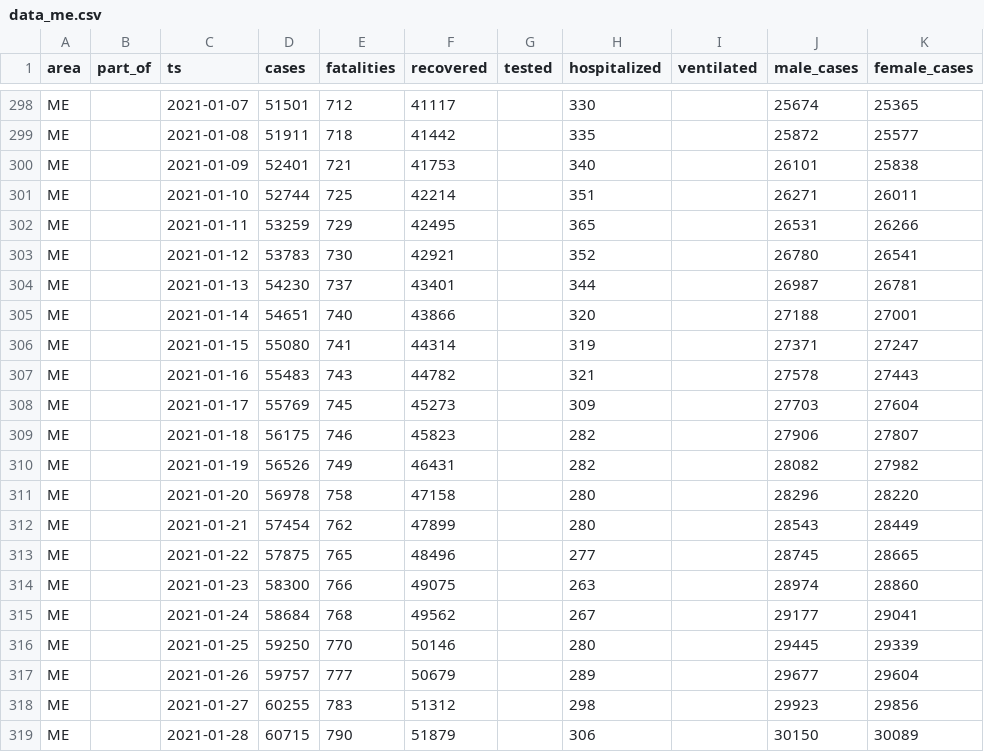
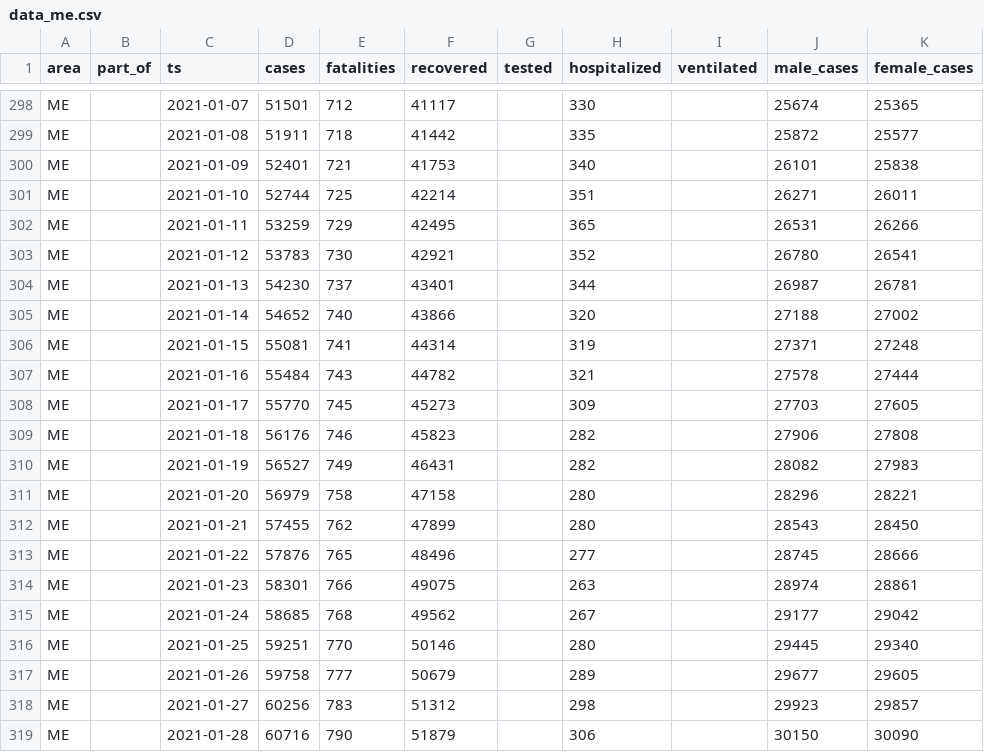
Before and after one commit to aleksandar-jovicic/COVID19-Montenegro, a CSV file: data_me.csv, drawn as a sheet; only a part is shown, gaps mark what is left out; the diff covers the shown part only.

```diff
--- a/data_me.csv
+++ b/data_me.csv
@@ -304,16 +304,16 @@ ME,,2021-01-12,53783,730,42921,,352,,26780,26541
 ME,,2021-01-13,54230,737,43401,,344,,26987,26781
-ME,,2021-01-14,54651,740,43866,,320,,27188,27001
-ME,,2021-01-15,55080,741,44314,,319,,27371,27247
-ME,,2021-01-16,55483,743,44782,,321,,27578,27443
-ME,,2021-01-17,55769,745,45273,,309,,27703,27604
-ME,,2021-01-18,56175,746,45823,,282,,27906,27807
-ME,,2021-01-19,56526,749,46431,,282,,28082,27982
-ME,,2021-01-20,56978,758,47158,,280,,28296,28220
-ME,,2021-01-21,57454,762,47899,,280,,28543,28449
-ME,,2021-01-22,57875,765,48496,,277,,28745,28665
-ME,,2021-01-23,58300,766,49075,,263,,28974,28860
-ME,,2021-01-24,58684,768,49562,,267,,29177,29041
-ME,,2021-01-25,59250,770,50146,,280,,29445,29339
-ME,,2021-01-26,59757,777,50679,,289,,29677,29604
-ME,,2021-01-27,60255,783,51312,,298,,29923,29856
-ME,,2021-01-28,60715,790,51879,,306,,30150,30089
+ME,,2021-01-14,54652,740,43866,,320,,27188,27002
+ME,,2021-01-15,55081,741,44314,,319,,27371,27248
+ME,,2021-01-16,55484,743,44782,,321,,27578,27444
+ME,,2021-01-17,55770,745,45273,,309,,27703,27605
+ME,,2021-01-18,56176,746,45823,,282,,27906,27808
+ME,,2021-01-19,56527,749,46431,,282,,28082,27983
+ME,,2021-01-20,56979,758,47158,,280,,28296,28221
+ME,,2021-01-21,57455,762,47899,,280,,28543,28450
+ME,,2021-01-22,57876,765,48496,,277,,28745,28666
+ME,,2021-01-23,58301,766,49075,,263,,28974,28861
+ME,,2021-01-24,58685,768,49562,,267,,29177,29042
+ME,,2021-01-25,59251,770,50146,,280,,29445,29340
+ME,,2021-01-26,59758,777,50679,,289,,29677,29605
+ME,,2021-01-27,60256,783,51312,,298,,29923,29857
+ME,,2021-01-28,60716,790,51879,,306,,30150,30090
```
Also changed, not shown: 1 added row and 3 edited cells elsewhere in this file, timeseries.csv.
